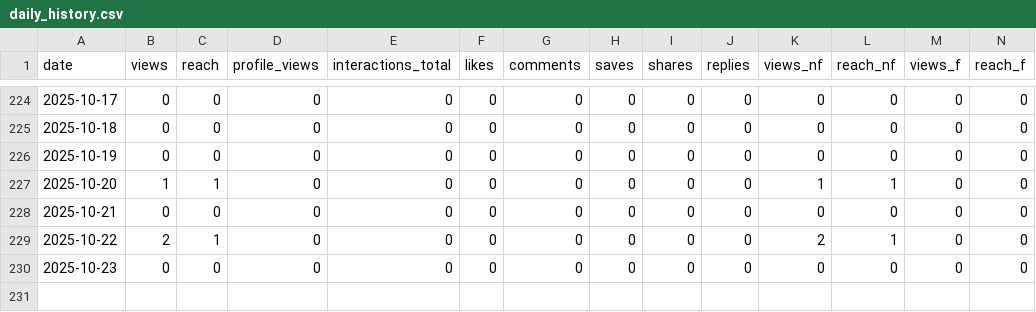
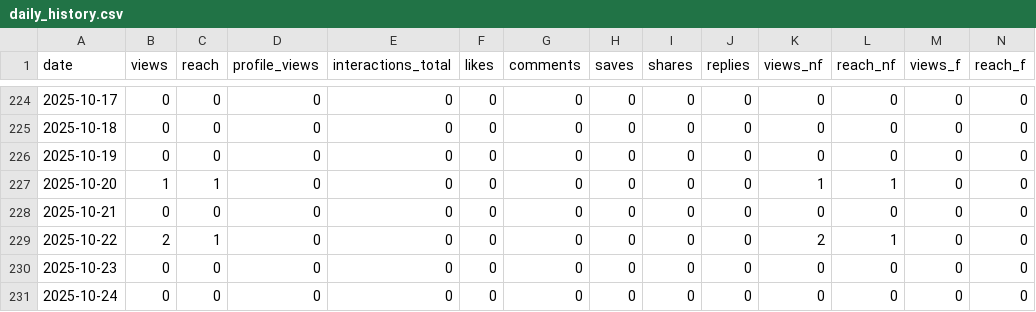
Before and after one commit to sergeiinox/GFsikue81YJHFuj, a CSV file: data/daily_history.csv, drawn as a sheet; only a part is shown, gaps mark what is left out; rows hold the shown columns only; the diff names each change by its address in the sheet, - before the commit and + after, or states it on an @@ line.

Commit message:
Publish report + merged daily history sergeiinox/instaights@2c6958365dd6e428b2c93e7c9618352de99d90d7

```diff
--- a/data/daily_history.csv
+++ b/data/daily_history.csv
+row 231: 2025-10-24 | 0 | 0 | 0 | 0 | 0 | 0 | 0 | 0 | 0 | 0 | 0 | 0 | 0
```
